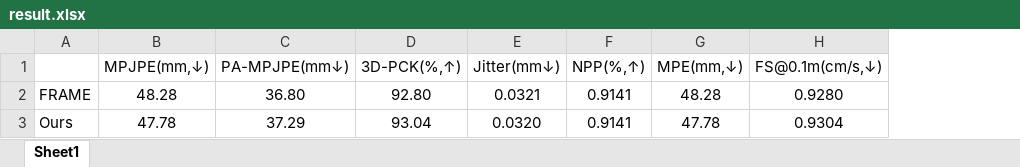
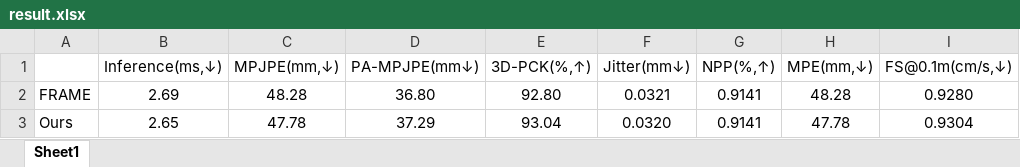
Before and after one commit to Atsukko/atsukko-ego, an Excel workbook: point_01/result/result.xlsx, sheet Sheet1, drawn as a sheet; values as stored, in another font and other column widths than the file's, no borders; the diff names each change by its address in the sheet, - before the commit and + after, or states it on an @@ line.

```diff
--- a/point_01/result/result.xlsx (sheet Sheet1)
+++ b/point_01/result/result.xlsx (sheet Sheet1)
+column B (Inference(ms,↓)), rows 2-3: 2.69 | 2.65
```
Also changed, not shown: 2 other files.
